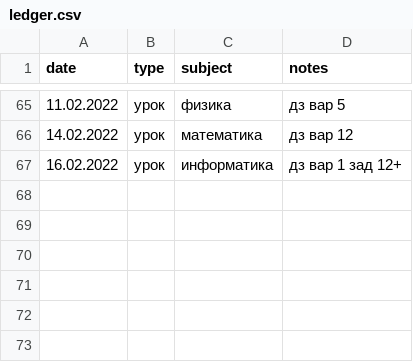
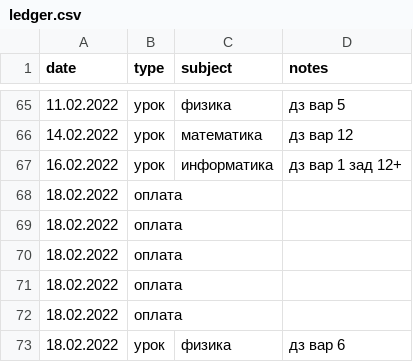
Before and after one commit to rm1113/ledger, a CSV file: data/ledger.csv, drawn as a sheet; only a part is shown, gaps mark what is left out.

```diff
--- a/data/ledger.csv
+++ b/data/ledger.csv
@@ -67 +67,7 @@ date,type,subject,notes
 16.02.2022,урок,информатика,дз вар 1 зад 12+
+18.02.2022,оплата,,
+18.02.2022,оплата,,
+18.02.2022,оплата,,
+18.02.2022,оплата,,
+18.02.2022,оплата,,
+18.02.2022,урок,физика,дз вар 6
```
Also changed, not shown: 1 other file.
